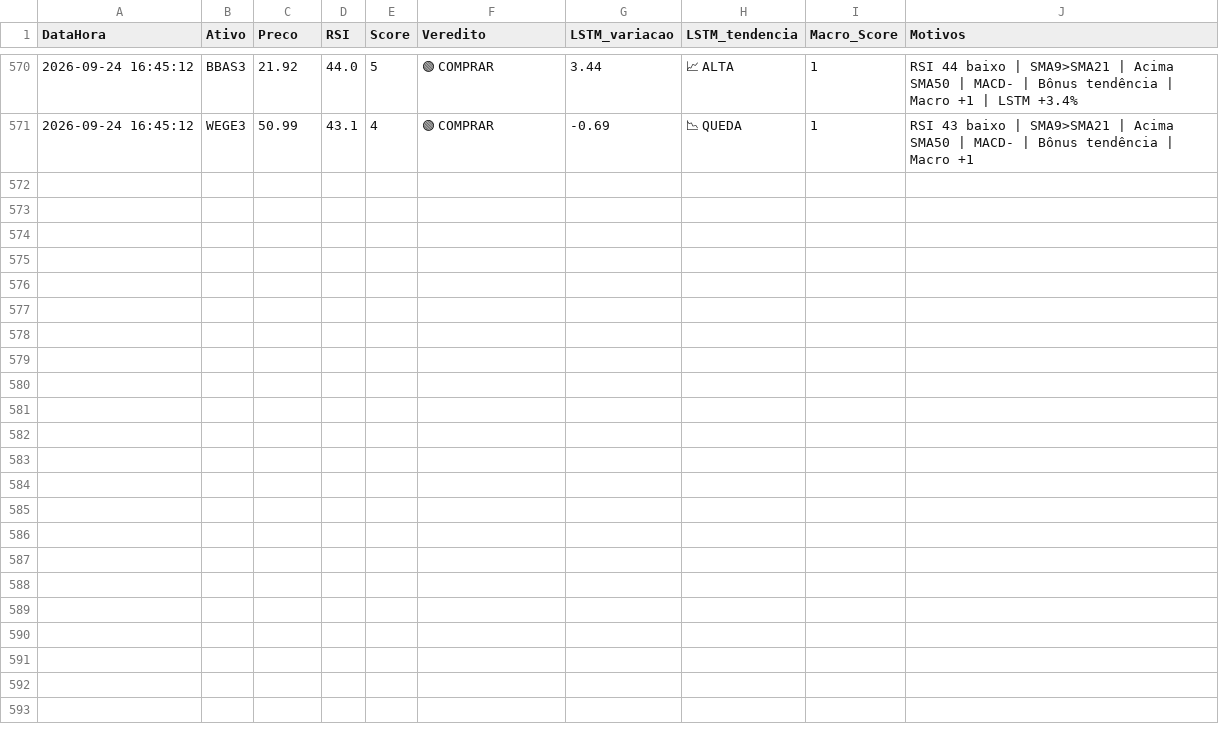
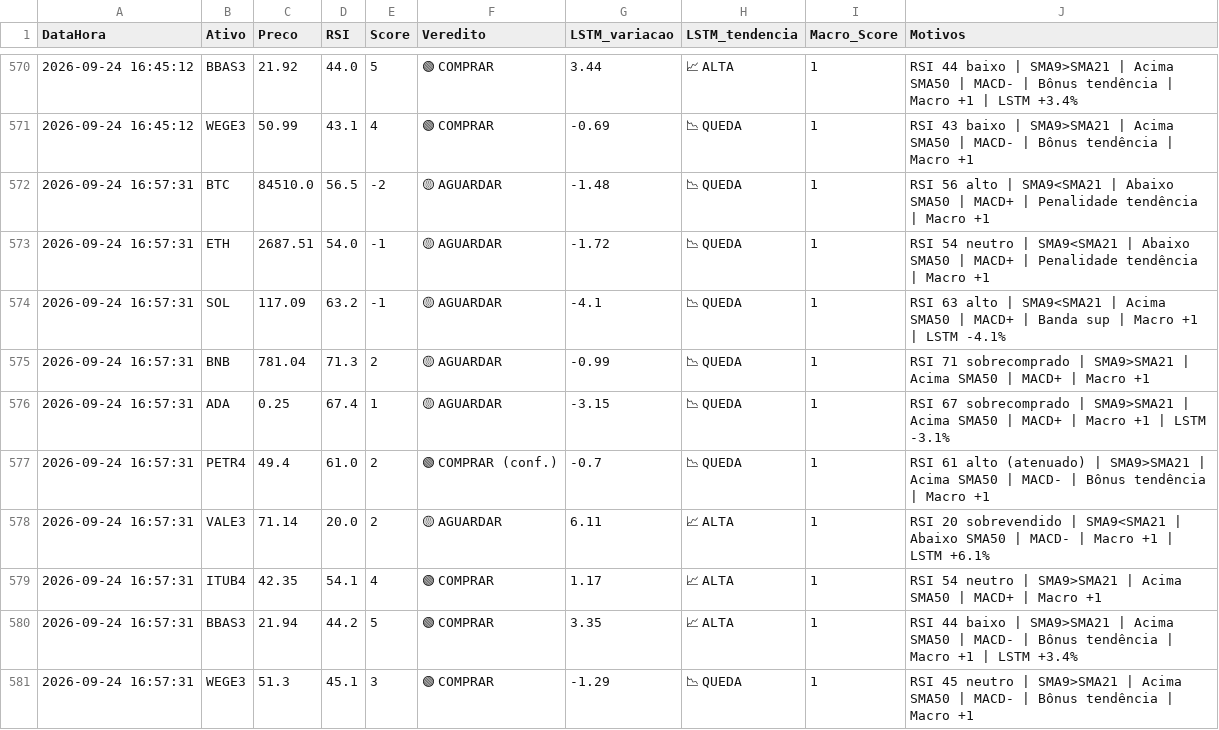
Before and after one commit to Fellipe628/Robo-trader-, a CSV file: historico_sinais.csv, drawn as a sheet; only a part is shown, gaps mark what is left out.

```diff
--- a/historico_sinais.csv
+++ b/historico_sinais.csv
@@ -571 +571,11 @@ DataHora,Ativo,Preco,RSI,Score,Veredito,LSTM_variacao,LSTM_tendencia,Macro_Score
 2026-09-24 16:45:12,WEGE3,50.99,43.1,4,🟢 COMPRAR,-0.69,📉 QUEDA,1,RSI 43 baixo | SMA9>SMA21 | Acima SMA50 | MACD- | Bônus tendência | Macro +1
+2026-09-24 16:57:31,BTC,84510.0,56.5,-2,🟡 AGUARDAR,-1.48,📉 QUEDA,1,RSI 56 alto | SMA9<SMA21 | Abaixo SMA50 | MACD+ | Penalidade tendência | Macro +1
+2026-09-24 16:57:31,ETH,2687.51,54.0,-1,🟡 AGUARDAR,-1.72,📉 QUEDA,1,RSI 54 neutro | SMA9<SMA21 | Abaixo SMA50 | MACD+ | Penalidade tendência | Macro +1
+2026-09-24 16:57:31,SOL,117.09,63.2,-1,🟡 AGUARDAR,-4.1,📉 QUEDA,1,RSI 63 alto | SMA9<SMA21 | Acima SMA50 | MACD+ | Banda sup | Macro +1 | LSTM -4.1%
+2026-09-24 16:57:31,BNB,781.04,71.3,2,🟡 AGUARDAR,-0.99,📉 QUEDA,1,RSI 71 sobrecomprado | SMA9>SMA21 | Acima SMA50 | MACD+ | Macro +1
+2026-09-24 16:57:31,ADA,0.25,67.4,1,🟡 AGUARDAR,-3.15,📉 QUEDA,1,RSI 67 sobrecomprado | SMA9>SMA21 | Acima SMA50 | MACD+ | Macro +1 | LSTM -3.1%
+2026-09-24 16:57:31,PETR4,49.4,61.0,2,🟢 COMPRAR (conf.),-0.7,📉 QUEDA,1,RSI 61 alto (atenuado) | SMA9>SMA21 | Acima SMA50 | MACD- | Bônus tendência | Macro +1
+2026-09-24 16:57:31,VALE3,71.14,20.0,2,🟡 AGUARDAR,6.11,📈 ALTA,1,RSI 20 sobrevendido | SMA9<SMA21 | Abaixo SMA50 | MACD- | Macro +1 | LSTM +6.1%
+2026-09-24 16:57:31,ITUB4,42.35,54.1,4,🟢 COMPRAR,1.17,📈 ALTA,1,RSI 54 neutro | SMA9>SMA21 | Acima SMA50 | MACD+ | Macro +1
+2026-09-24 16:57:31,BBAS3,21.94,44.2,5,🟢 COMPRAR,3.35,📈 ALTA,1,RSI 44 baixo | SMA9>SMA21 | Acima SMA50 | MACD- | Bônus tendência | Macro +1 | LSTM +3.4%
+2026-09-24 16:57:31,WEGE3,51.3,45.1,3,🟢 COMPRAR,-1.29,📉 QUEDA,1,RSI 45 neutro | SMA9>SMA21 | Acima SMA50 | MACD- | Bônus tendência | Macro +1
```
